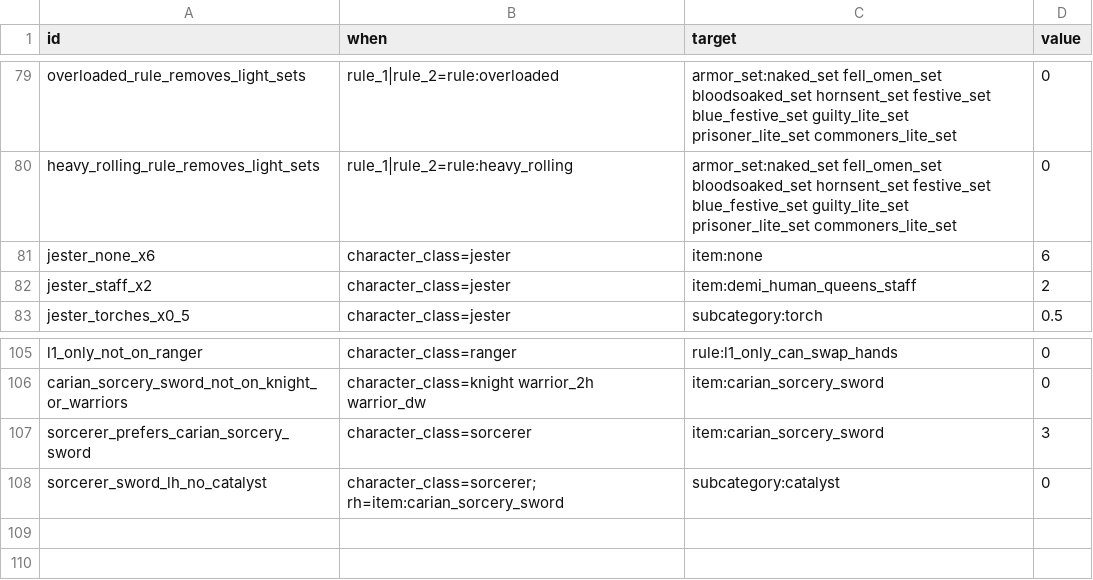
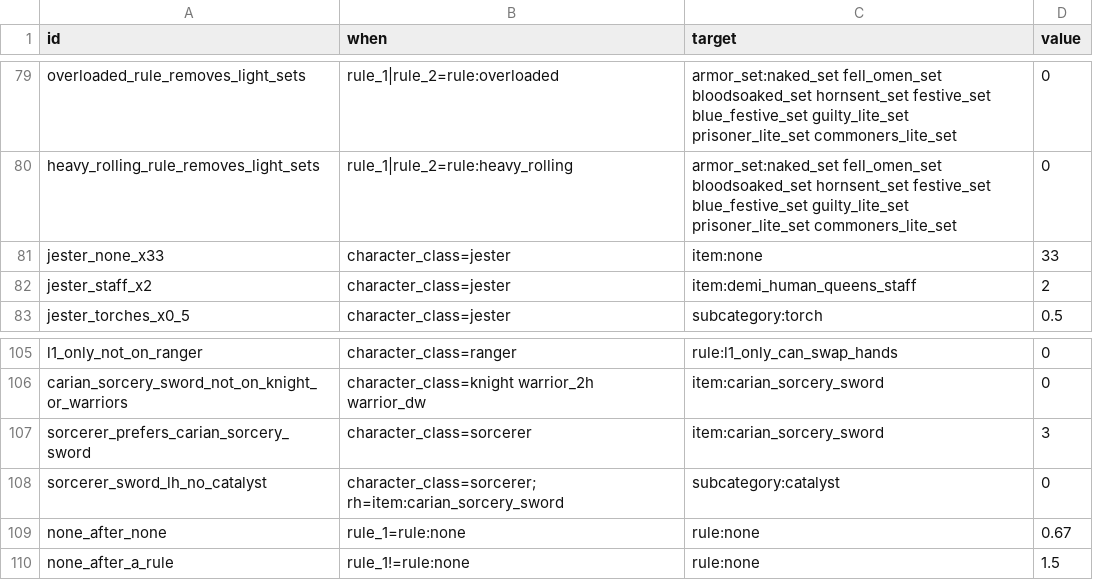
Before and after one commit to igoakulov/eldenroll, a CSV file: data/overrides/modifiers.csv, drawn as a sheet; only a part is shown, gaps mark what is left out.

```diff
--- a/data/overrides/modifiers.csv
+++ b/data/overrides/modifiers.csv
@@ -80,3 +80,3 @@ overloaded_rule_removes_light_sets,rule_1|rule_2=rule:overloaded,armor_set:naked
 heavy_rolling_rule_removes_light_sets,rule_1|rule_2=rule:heavy_rolling,armor_set:naked_set fell_omen_set bloodsoaked_set hornsent_set festive_set blue_festive_set guilty_lite_set prisoner_lite_set commoners_lite_set,0
-jester_none_x6,character_class=jester,item:none,6
+jester_none_x33,character_class=jester,item:none,33
 jester_staff_x2,character_class=jester,item:demi_human_queens_staff,2
@@ -108 +108,3 @@ sorcerer_prefers_carian_sorcery_sword,character_class=sorcerer,item:carian_sorce
 sorcerer_sword_lh_no_catalyst,character_class=sorcerer; rh=item:carian_sorcery_sword,subcategory:catalyst,0
+none_after_none,rule_1=rule:none,rule:none,0.67
+none_after_a_rule,rule_1!=rule:none,rule:none,1.5
```
Also changed, not shown: data/overrides/combat_rules.csv, data/overrides/item_odds.csv, 18 other files.
